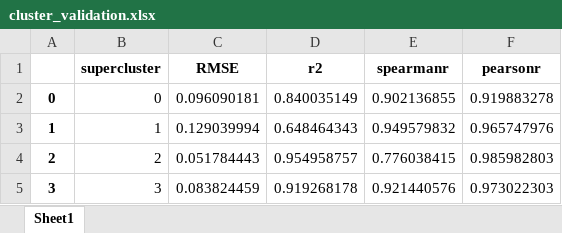
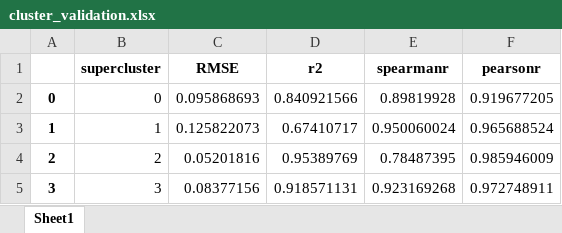
Before and after one commit to mariegrho/Expression_baseline_models, an Excel workbook: clustering/cluster_validation.xlsx, sheet Sheet1, drawn as a sheet; values as stored, in another font and other column widths than the file's, no borders; the diff names each change by its address in the sheet, - before the commit and + after, or states it on an @@ line.

```diff
--- a/clustering/cluster_validation.xlsx (sheet Sheet1)
+++ b/clustering/cluster_validation.xlsx (sheet Sheet1)
-C2 (RMSE): 0.096090181
+C2 (RMSE): 0.095868693
-D2 (r2): 0.840035149
+D2 (r2): 0.840921566
-E2 (spearmanr): 0.902136855
+E2 (spearmanr): 0.89819928
-F2 (pearsonr): 0.919883278
+F2 (pearsonr): 0.919677205
-C3 (RMSE): 0.129039994
+C3 (RMSE): 0.125822073
-D3 (r2): 0.648464343
+D3 (r2): 0.67410717
-E3 (spearmanr): 0.949579832
+E3 (spearmanr): 0.950060024
-F3 (pearsonr): 0.965747976
+F3 (pearsonr): 0.965688524
-C4 (RMSE): 0.051784443
+C4 (RMSE): 0.05201816
-D4 (r2): 0.954958757
+D4 (r2): 0.95389769
-E4 (spearmanr): 0.776038415
+E4 (spearmanr): 0.78487395
-F4 (pearsonr): 0.985982803
+F4 (pearsonr): 0.985946009
-C5 (RMSE): 0.083824459
+C5 (RMSE): 0.08377156
-D5 (r2): 0.919268178
+D5 (r2): 0.918571131
-E5 (spearmanr): 0.921440576
+E5 (spearmanr): 0.923169268
-F5 (pearsonr): 0.973022303
+F5 (pearsonr): 0.972748911
```
Also changed, not shown: clustering/subcluster_validation.xlsx, 11 other files.
